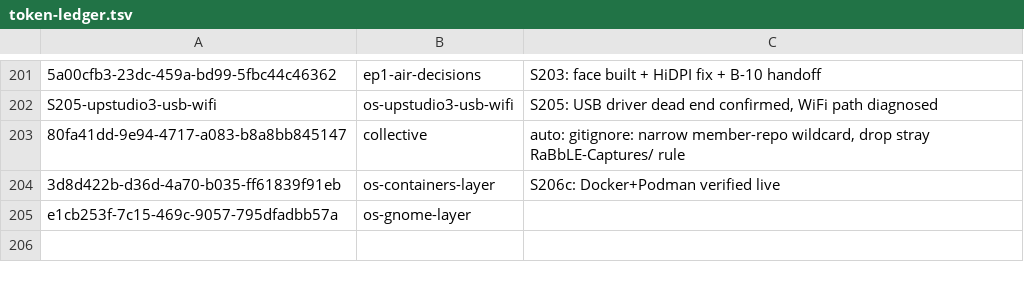
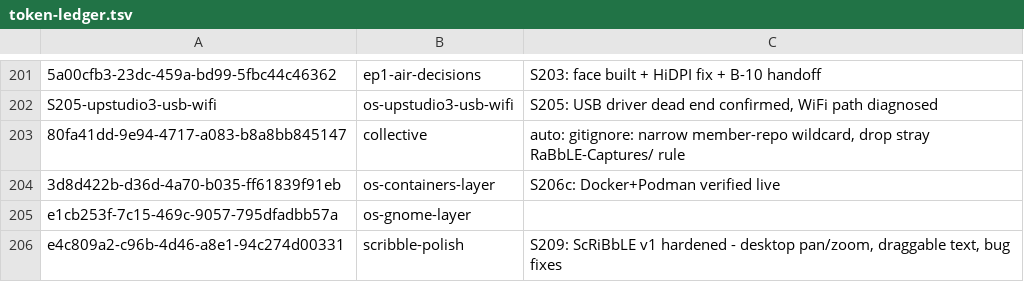
Before and after one commit to RaBbLE-Collective/RaBbLE-Grimoire, a TSV file: log/token-ledger.tsv, drawn as a sheet; only a part is shown, gaps mark what is left out; the diff names each change by its address in the sheet, - before the commit and + after, or states it on an @@ line.

Commit message:
transcribe ~ grimoire >> S209 log: ScRiBbLE v1 hardened, brand-casing propagated // %S209_STATE%
- SESSION-LOG.md: S209 entry + regenerated LATEST
- token-ledger.tsv: S209 breadcrumb (hand-fixed a SID misattribution from
  end-session.sh's cwd-keyed transcript lookup, which picked up a stale
  Grimoire-cwd transcript from the concurrent os-gnome-layer session and
  nearly clobbered its ledger row — restored that row, keyed mine correctly)
- registry: RaBbLE-ScRibLE -> RaBbLE-ScRiBbLE rename, deferred -> active,
  new manifest; Aether Design Guide casing table fixed

```diff
--- a/log/token-ledger.tsv
+++ b/log/token-ledger.tsv
+row 206: e4c809a2-c96b-4d46-a8e1-94c274d00331 | scribble-polish | S209: ScRiBbLE v1 hardened - desktop pan/zoom, draggable text, bug fixes
```
Also changed, not shown: 4 other files.
